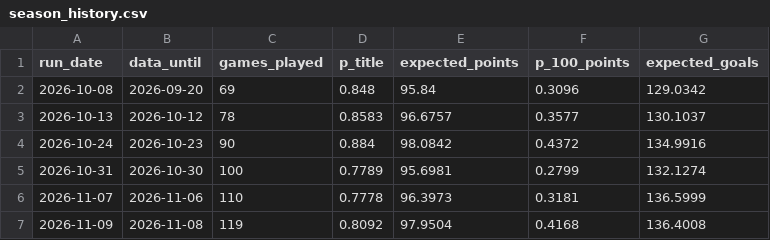
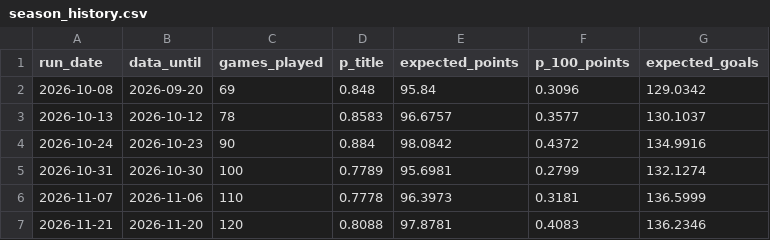
Before and after one commit to lpseco11/barca-season-predictor, a CSV file: predictions/season_history.csv, drawn as a sheet; removed rows and columns are numbered as before the commit, all else as after; the diff names each change by its address in the sheet, - before the commit and + after, or states it on an @@ line.

```diff
--- a/predictions/season_history.csv
+++ b/predictions/season_history.csv
-row 7: 2026-11-09 | 2026-11-08 | 119 | 0.8092 | 97.9504 | 0.4168 | 136.4008
+row 7: 2026-11-21 | 2026-11-20 | 120 | 0.8088 | 97.8781 | 0.4083 | 136.2346
```
Also changed, not shown: 1 other file.
